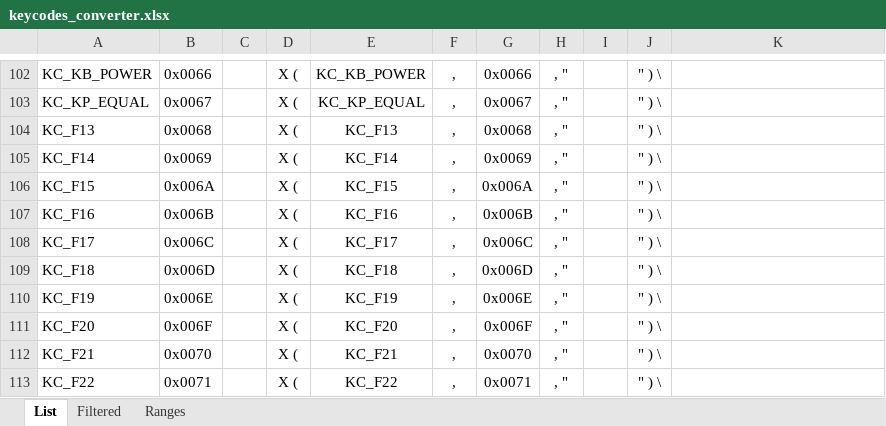
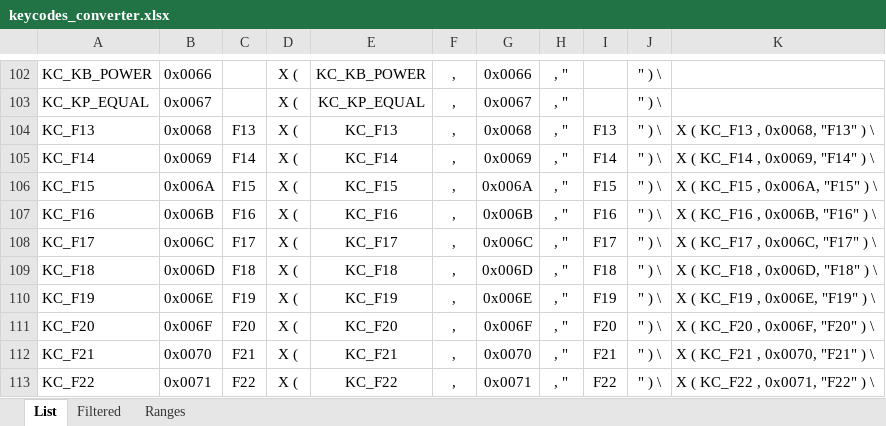
Before and after one commit to kiwikey/qmk_firmware, an Excel workbook: keyboards/kiwikey/buildbox/_archive/keycodes_converter.xlsx, sheet List, drawn as a sheet; only a part is shown, gaps mark what is left out; values as stored, in another font and other column widths than the file's, no borders; the diff covers the shown part only; the diff names each change by its address in the sheet, - before the commit and + after, or states it on an @@ line.

```diff
--- a/keyboards/kiwikey/buildbox/_archive/keycodes_converter.xlsx (sheet List)
+++ b/keyboards/kiwikey/buildbox/_archive/keycodes_converter.xlsx (sheet List)
-C104: (empty)
+C104: F13
-I104: (empty)
+I104: F13
-K104: (empty)
+K104: X ( KC_F13 , 0x0068, "F13" ) \
-C105: (empty)
+C105: F14
-I105: (empty)
+I105: F14
-K105: (empty)
+K105: X ( KC_F14 , 0x0069, "F14" ) \
-C106: (empty)
+C106: F15
-I106: (empty)
+I106: F15
-K106: (empty)
+K106: X ( KC_F15 , 0x006A, "F15" ) \
-C107: (empty)
+C107: F16
-I107: (empty)
+I107: F16
-K107: (empty)
+K107: X ( KC_F16 , 0x006B, "F16" ) \
-C108: (empty)
+C108: F17
-I108: (empty)
+I108: F17
-K108: (empty)
+K108: X ( KC_F17 , 0x006C, "F17" ) \
-C109: (empty)
+C109: F18
-I109: (empty)
+I109: F18
-K109: (empty)
+K109: X ( KC_F18 , 0x006D, "F18" ) \
-C110: (empty)
+C110: F19
-I110: (empty)
+I110: F19
-K110: (empty)
+K110: X ( KC_F19 , 0x006E, "F19" ) \
-C111: (empty)
+C111: F20
-I111: (empty)
+I111: F20
-K111: (empty)
+K111: X ( KC_F20 , 0x006F, "F20" ) \
-C112: (empty)
+C112: F21
-I112: (empty)
+I112: F21
-K112: (empty)
+K112: X ( KC_F21 , 0x0070, "F21" ) \
-C113: (empty)
+C113: F22
-I113: (empty)
+I113: F22
-K113: (empty)
+K113: X ( KC_F22 , 0x0071, "F22" ) \
```
Also changed, not shown: 69 edited cells elsewhere in this sheet, sheet Filtered, 12 other files.
